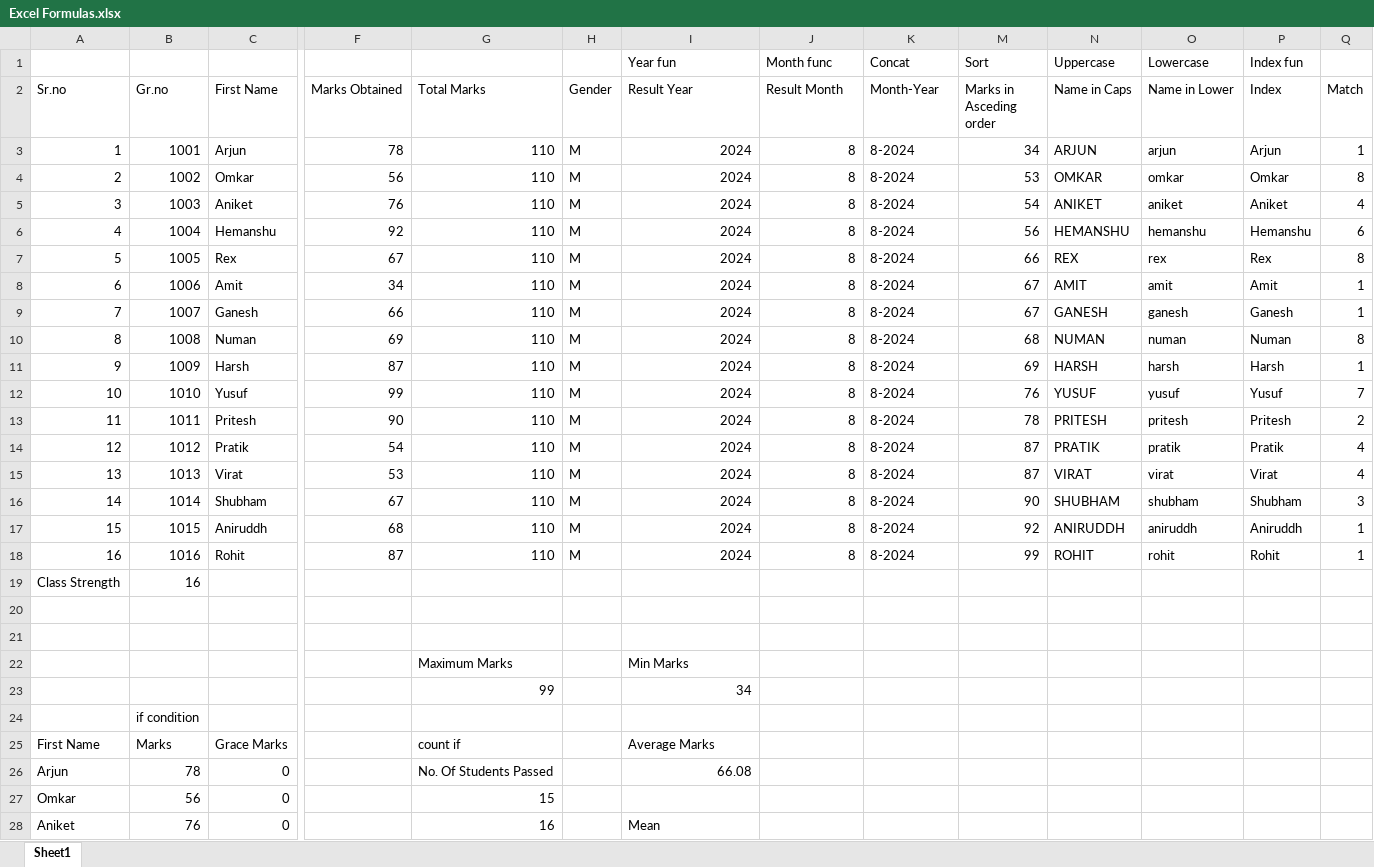
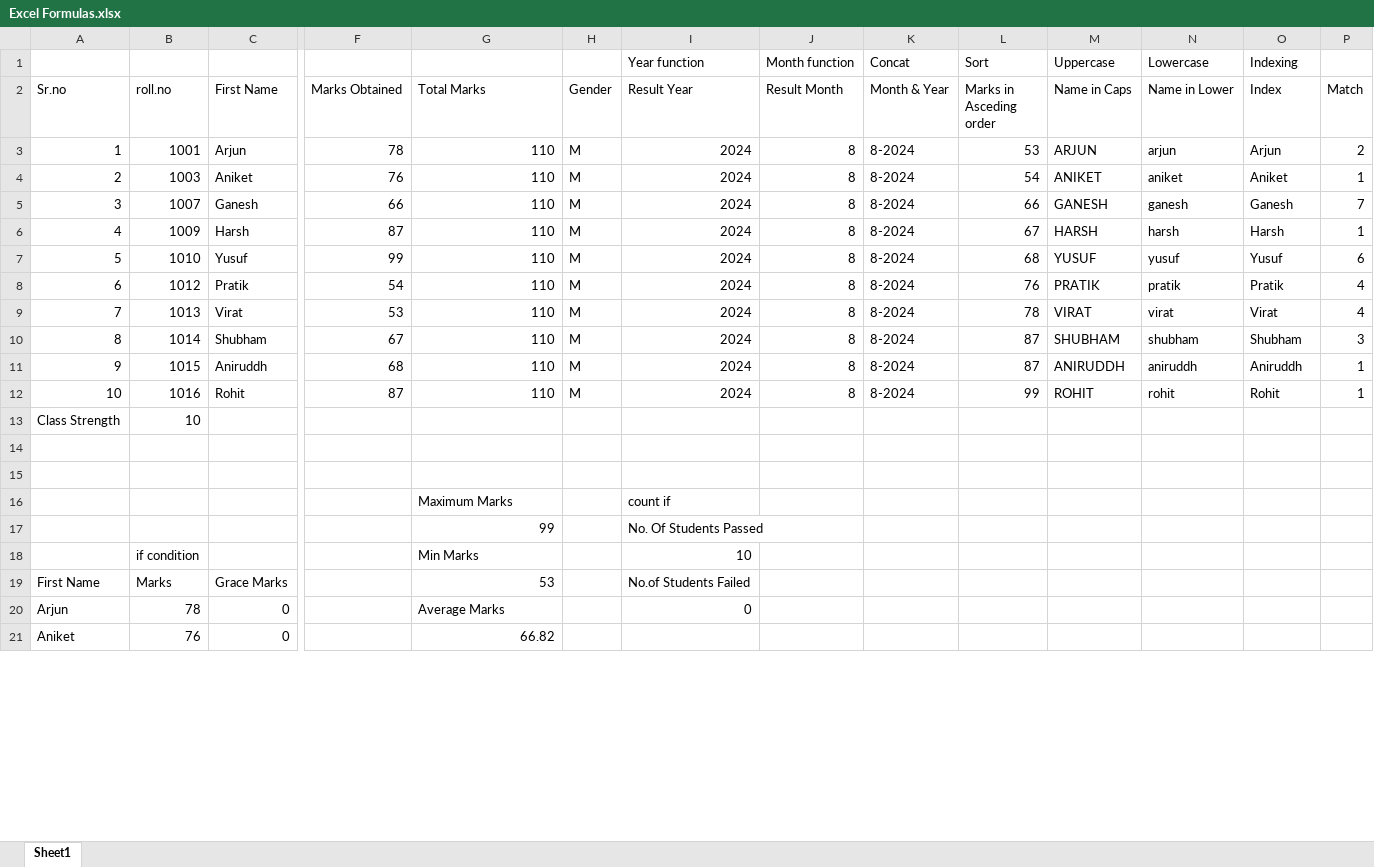
Before and after one commit to Zaariaf/DANLC, an Excel workbook: Excel Formulas.xlsx, sheet Sheet1, drawn as a sheet; only a part is shown, gaps mark what is left out; values as stored, in another font and other column widths than the file's, no cell formats; removed rows and columns are numbered as before the commit, all else as after; rows hold the shown columns only; the diff covers the shown part only; the diff names each change by its address in the sheet, - before the commit and + after, or states it on an @@ line.

Commit message:
Changes made

```diff
--- a/Excel Formulas.xlsx (sheet Sheet1)
+++ b/Excel Formulas.xlsx (sheet Sheet1)
-I1 (Result Year): Year fun
+I1 (Result Year): Year function
-J1 (Result Month): Month func
+J1 (Result Month): Month function
-O1 (Index): Index fun
+O1 (Index): Indexing
-B2: Gr.no
+B2: roll.no
-K2: Month-Year
+K2: Month & Year
-L3 (Marks in Asceding order): 34
+L3 (Marks in Asceding order): 53
-P3 (Match): 1
+P3 (Match): 2
-row 4: 2 | 1002 | Omkar | 56 | 110 | M | 2024 | 8 | 8-2024 | 53 | OMKAR | omkar | Omkar | 8
@@ column A (Sr.no) renumbered between rows 4 and 12 @@
-P4 (Match): 4
+P4 (Match): 1
-row 6: 4 | 1004 | Hemanshu | 92 | 110 | M | 2024 | 8 | 8-2024 | 56 | HEMANSHU | hemanshu | Hemanshu | 6
-row 7: 5 | 1005 | Rex | 67 | 110 | M | 2024 | 8 | 8-2024 | 66 | REX | rex | Rex | 8
-row 8: 6 | 1006 | Amit | 34 | 110 | M | 2024 | 8 | 8-2024 | 67 | AMIT | amit | Amit | 1
-L5 (Marks in Asceding order): 67
+L5 (Marks in Asceding order): 66
-P5 (Match): 1
+P5 (Match): 7
-row 10: 8 | 1008 | Numan | 69 | 110 | M | 2024 | 8 | 8-2024 | 68 | NUMAN | numan | Numan | 8
-L6 (Marks in Asceding order): 69
+L6 (Marks in Asceding order): 67
-L7 (Marks in Asceding order): 76
+L7 (Marks in Asceding order): 68
-P7 (Match): 7
+P7 (Match): 6
-row 13: 11 | 1011 | Pritesh | 90 | 110 | M | 2024 | 8 | 8-2024 | 78 | PRITESH | pritesh | Pritesh | 2
-L8 (Marks in Asceding order): 87
+L8 (Marks in Asceding order): 76
-L9 (Marks in Asceding order): 87
+L9 (Marks in Asceding order): 78
-L10 (Marks in Asceding order): 90
+L10 (Marks in Asceding order): 87
-L11 (Marks in Asceding order): 92
+L11 (Marks in Asceding order): 87
-B13 (roll.no): 16
+B13 (roll.no): 10
-I16 (Result Year): Min Marks
+I16 (Result Year): count if
-I17 (Result Year): 34
+I17 (Result Year): No. Of Students Passed
-G18 (Total Marks): (empty)
+G18 (Total Marks): Min Marks
-I18 (Result Year): (empty)
+I18 (Result Year): 10
-G19 (Total Marks): count if
+G19 (Total Marks): 53
-I19 (Result Year): Average Marks
+I19 (Result Year): No.of Students Failed
-G20 (Total Marks): No. Of Students Passed
+G20 (Total Marks): Average Marks
-I20 (Result Year): 66.08
+I20 (Result Year): 0
-row 27: Omkar | 56 | 0 |  | 15
-G21 (Total Marks): 16
+G21 (Total Marks): 66.82
-I21 (Result Year): Mean
+I21 (Result Year): (empty)
```
Also changed, not shown: 5 removed rows and 10 edited cells elsewhere in this sheet, cell formats, formulas that keep their value.
